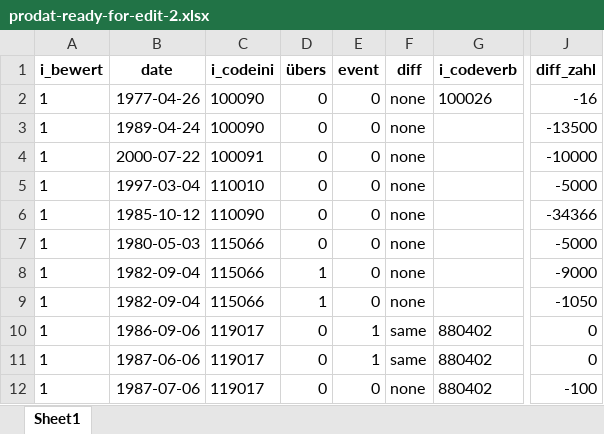
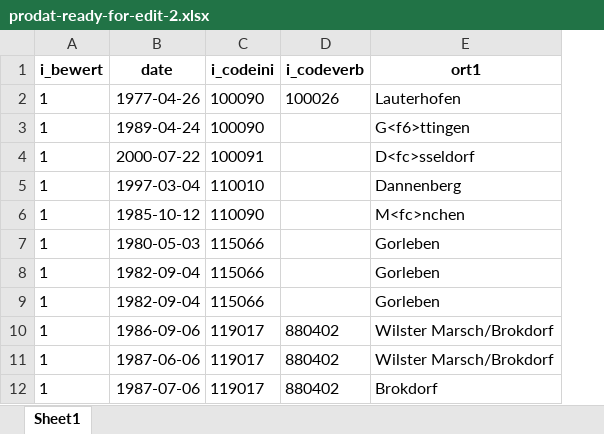
Before and after one commit to SophieHensgen/Protets, an Excel workbook: prodat-ready-for-edit-2.xlsx, sheet Sheet1, drawn as a sheet; only a part is shown, gaps mark what is left out; values as stored, in another font and other column widths than the file's, no borders; removed rows and columns are numbered as before the commit, all else as after; the diff names each change by its address in the sheet, - before the commit and + after, or states it on an @@ line.

```diff
--- a/prodat-ready-for-edit-2.xlsx (sheet Sheet1)
+++ b/prodat-ready-for-edit-2.xlsx (sheet Sheet1)
-column D (übers), rows 2-12: 0 | 0 | 0 | 0 | 0 | 0 | 1 | 1 | 0 | 0 | 0
-column E (event), rows 2-12: 0 | 0 | 0 | 0 | 0 | 0 | 0 | 0 | 1 | 1 | 0
-column F (diff), rows 2-12: none | none | none | none | none | none | none | none | same | same | none
+column E (ort1), rows 2-12: Lauterhofen | G<f6>ttingen | D<fc>sseldorf | Dannenberg | M<fc>nchen | Gorleben | Gorleben | Gorleben | Wilster Marsch/Brokdorf | Wilster Marsch/Brokdorf | Brokdorf
-column J (diff_zahl), rows 2-12: -16 | -13500 | -10000 | -5000 | -34366 | -5000 | -9000 | -1050 | 0 | 0 | -100
```
Also changed, not shown: prodat-initiative-full.xlsx, prodat-ready-for-edit.xlsx, 2 other files.
